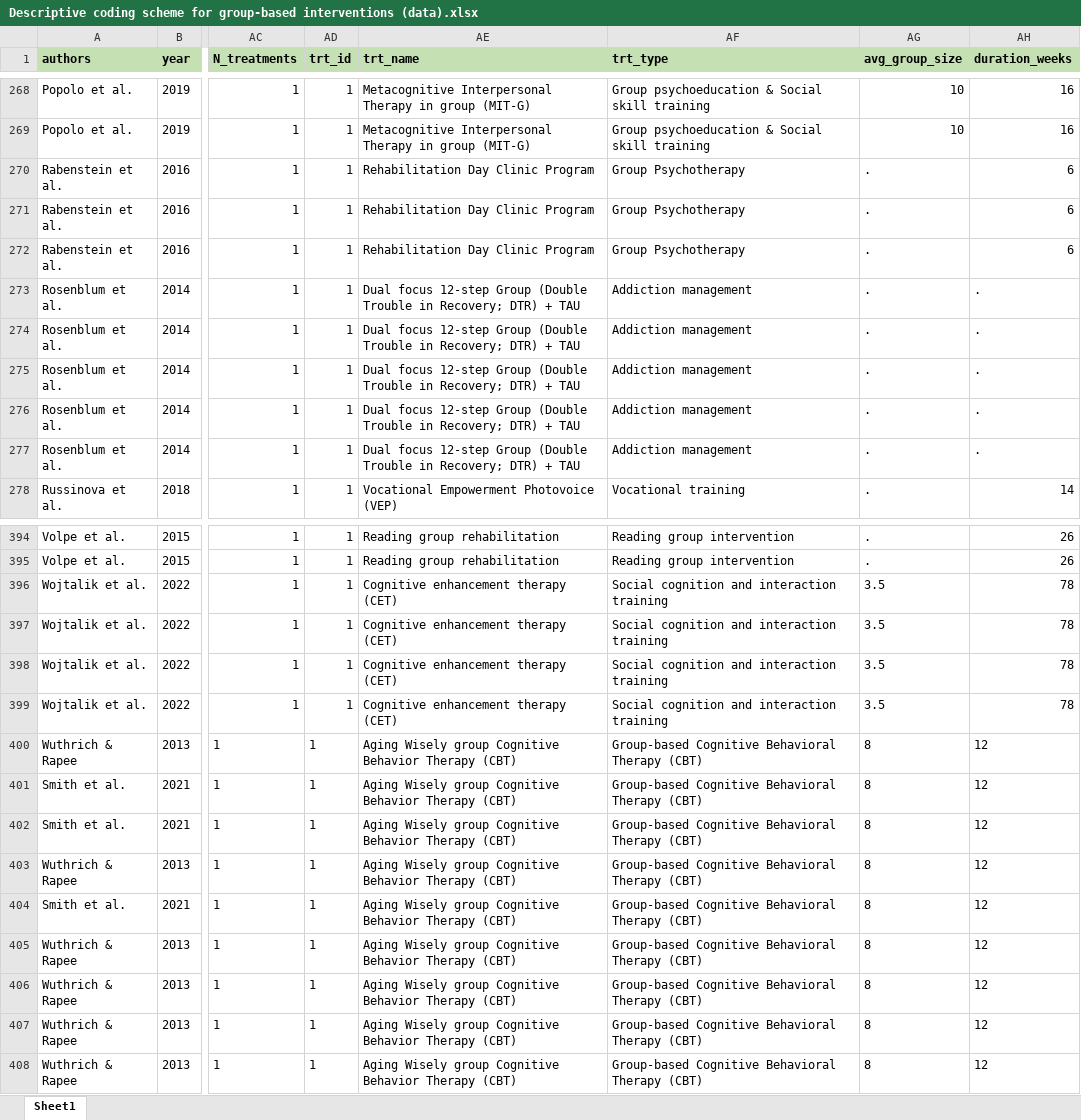
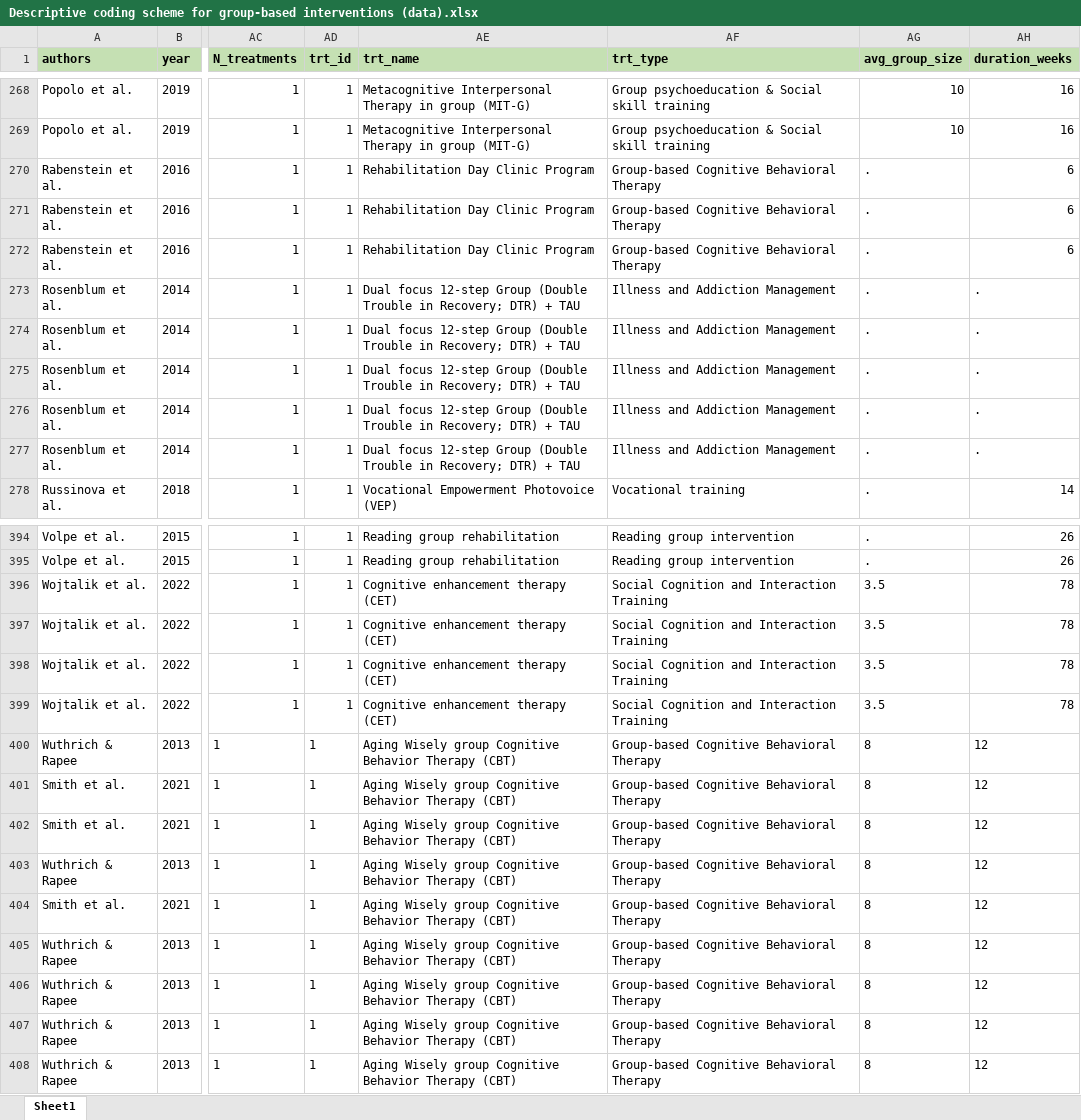
Before and after one commit to MikkelVembye/Group-based-interventions, an Excel workbook: ES calc/Descriptive coding scheme for group-based interventions (data).xlsx, sheet Sheet1, drawn as a sheet; only a part is shown, gaps mark what is left out; values as stored, in another font and other column widths than the file's, no borders; the diff covers the shown part only; the diff names each change by its address in the sheet, - before the commit and + after, or states it on an @@ line.

```diff
--- a/ES calc/Descriptive coding scheme for group-based interventions (data).xlsx (sheet Sheet1)
+++ b/ES calc/Descriptive coding scheme for group-based interventions (data).xlsx (sheet Sheet1)
-AF270:AF272 (trt_type): Group Psychotherapy
+AF270:AF272 (trt_type): Group-based Cognitive Behavioral Therapy
-AF273:AF277 (trt_type): Addiction management
+AF273:AF277 (trt_type): Illness and Addiction Management
-AF396:AF399 (trt_type): Social cognition and interaction training
+AF396:AF399 (trt_type): Social Cognition and Interaction Training
-AF400:AF408 (trt_type): Group-based Cognitive Behavioral Therapy (CBT)
+AF400:AF408 (trt_type): Group-based Cognitive Behavioral Therapy
```
Also changed, not shown: 129 edited cells elsewhere in this sheet.
